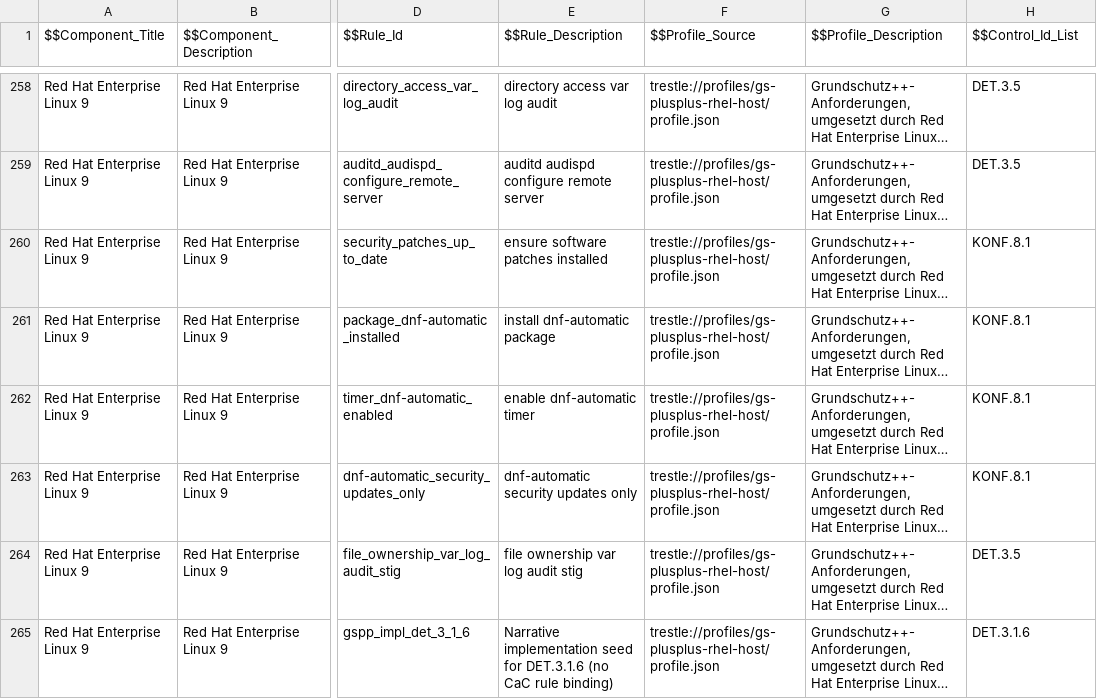
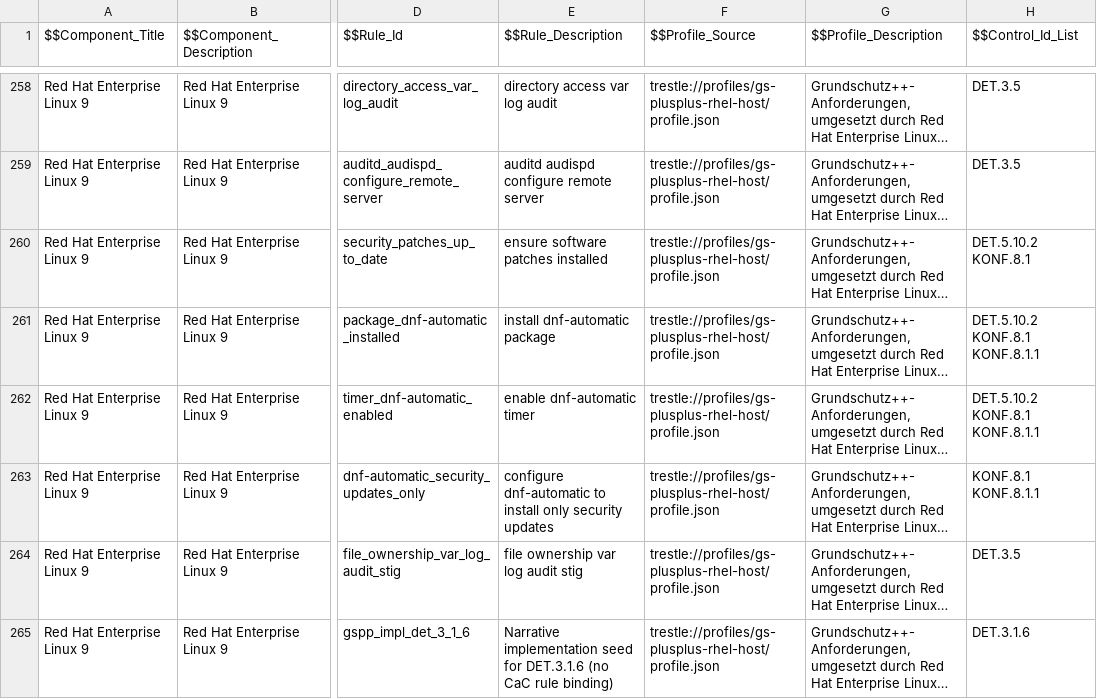
Before and after one commit to sig-bsi-grundschutz/rh-component-definition-grundschutz-plus-plus, a CSV file: data/gs-plus-plus-rhel-host-rhel9.csv, drawn as a sheet; only a part is shown, gaps mark what is left out; long unchanged cells end in …; the diff covers the shown part only; the diff names each change by its address in the sheet, - before the commit and + after, or states it on an @@ line.

```diff
--- a/data/gs-plus-plus-rhel-host-rhel9.csv
+++ b/data/gs-plus-plus-rhel-host-rhel9.csv
-H260 ($$Control_Id_List): KONF.8.1
+H260 ($$Control_Id_List): DET.5.10.2 KONF.8.1
-H261:H262 ($$Control_Id_List): KONF.8.1
+H261:H262 ($$Control_Id_List): DET.5.10.2 KONF.8.1 KONF.8.1.1
-E263 ($$Rule_Description): dnf-automatic security updates only
+E263 ($$Rule_Description): configure dnf-automatic to install only security updates
-H263 ($$Control_Id_List): KONF.8.1
+H263 ($$Control_Id_List): KONF.8.1 KONF.8.1.1
```
Also changed, not shown: 3 removed rows elsewhere in this file.
